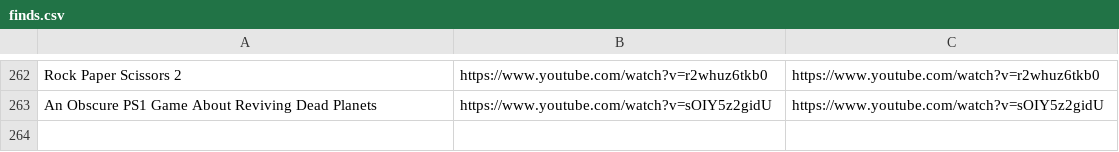
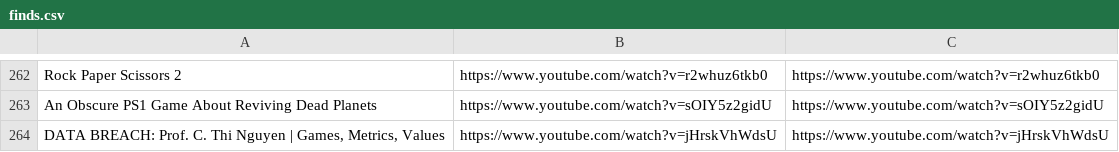
Before and after one commit to Cynosure-North/Website, a CSV file: content/finds/finds.csv, drawn as a sheet; only a part is shown, gaps mark what is left out; the diff names each change by its address in the sheet, - before the commit and + after, or states it on an @@ line.

Commit message:
new find: DATA BREACH: Prof. C. Thi Nguyen | Games, Metrics, Values

```diff
--- a/content/finds/finds.csv
+++ b/content/finds/finds.csv
+row 264: DATA BREACH: Prof. C. Thi Nguyen | Games, Metrics, Values | https://www.youtube.com/watch?v=jHrskVhWdsU | https://www.youtube.com/watch?v=jHrskVhWdsU
```
